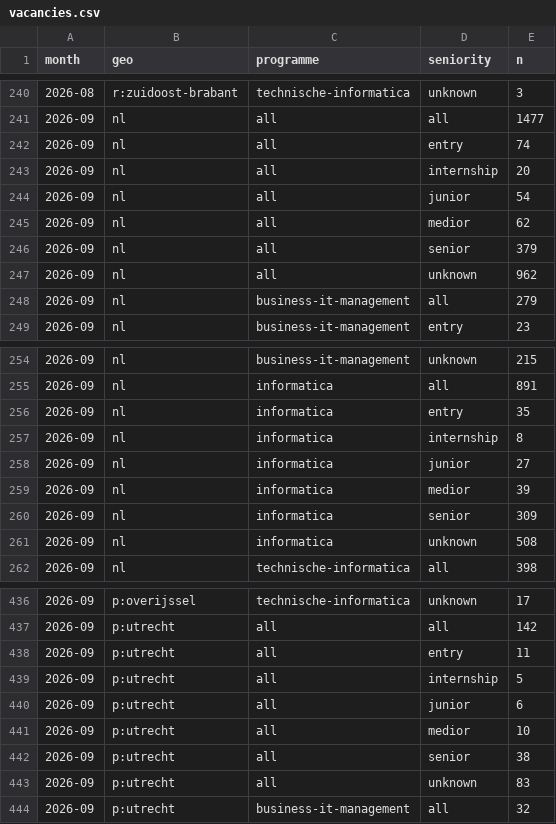
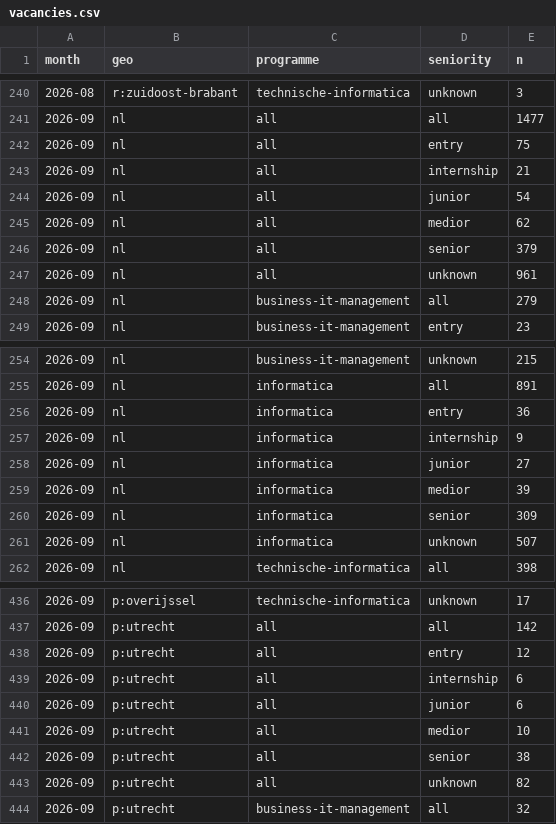
Before and after one commit to ahrnuld/jobmarket, a CSV file: data/aggregates/vacancies.csv, drawn as a sheet; only a part is shown, gaps mark what is left out; the diff covers the shown part only.

```diff
--- a/data/aggregates/vacancies.csv
+++ b/data/aggregates/vacancies.csv
@@ -241,4 +241,4 @@ month,geo,programme,seniority,n
 2026-09,nl,all,all,1477
-2026-09,nl,all,entry,74
-2026-09,nl,all,internship,20
+2026-09,nl,all,entry,75
+2026-09,nl,all,internship,21
 2026-09,nl,all,junior,54
@@ -246,3 +246,3 @@ month,geo,programme,seniority,n
 2026-09,nl,all,senior,379
-2026-09,nl,all,unknown,962
+2026-09,nl,all,unknown,961
 2026-09,nl,business-it-management,all,279
@@ -255,4 +255,4 @@ month,geo,programme,seniority,n
 2026-09,nl,informatica,all,891
-2026-09,nl,informatica,entry,35
-2026-09,nl,informatica,internship,8
+2026-09,nl,informatica,entry,36
+2026-09,nl,informatica,internship,9
 2026-09,nl,informatica,junior,27
@@ -260,3 +260,3 @@ month,geo,programme,seniority,n
 2026-09,nl,informatica,senior,309
-2026-09,nl,informatica,unknown,508
+2026-09,nl,informatica,unknown,507
 2026-09,nl,technische-informatica,all,398
@@ -437,4 +437,4 @@ month,geo,programme,seniority,n
 2026-09,p:utrecht,all,all,142
-2026-09,p:utrecht,all,entry,11
-2026-09,p:utrecht,all,internship,5
+2026-09,p:utrecht,all,entry,12
+2026-09,p:utrecht,all,internship,6
 2026-09,p:utrecht,all,junior,6
@@ -442,3 +442,3 @@ month,geo,programme,seniority,n
 2026-09,p:utrecht,all,senior,38
-2026-09,p:utrecht,all,unknown,83
+2026-09,p:utrecht,all,unknown,82
 2026-09,p:utrecht,business-it-management,all,32
```
Also changed, not shown: 5 added rows and 4 edited cells elsewhere in this file, data/aggregates/months.csv, site/public/data/csv/months.csv, 41 other files.
